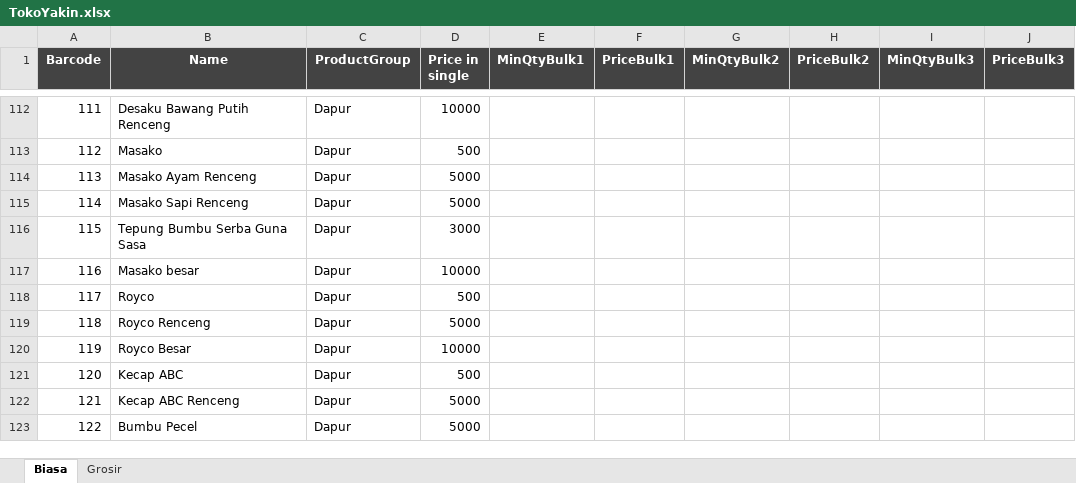
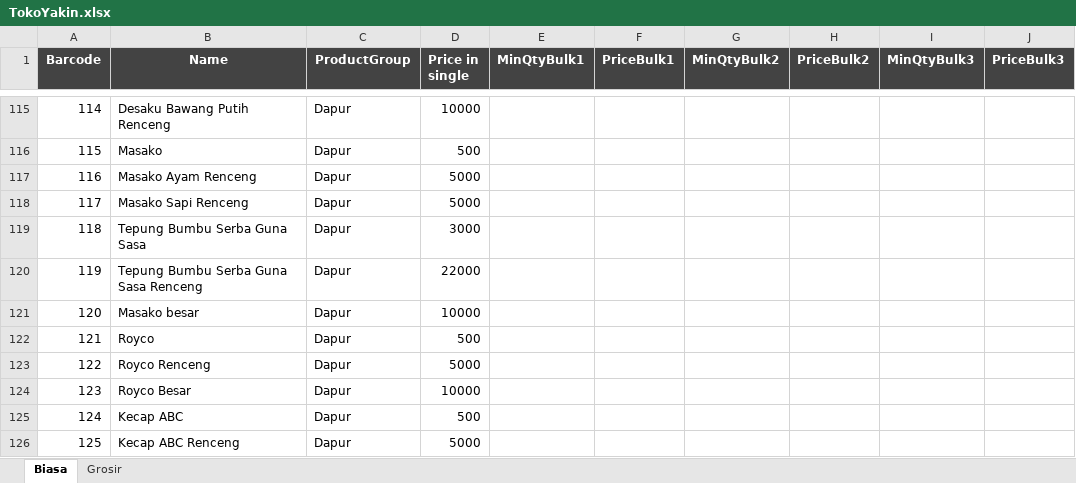
Before and after one commit to rudiath95/toko-yakin, an Excel workbook: TokoYakin.xlsx, sheet Biasa, drawn as a sheet; only a part is shown, gaps mark what is left out; the shorter side is filled out with more unchanged rows; values as stored, in another font and other column widths than the file's, no borders; charts and pictures and conditional formats not drawn; the diff covers the shown part only; the diff names each change by its address in the sheet, - before the commit and + after, or states it on an @@ line.

```diff
--- a/TokoYakin.xlsx (sheet Biasa)
+++ b/TokoYakin.xlsx (sheet Biasa)
@@ column A (Barcode) renumbered between rows 23 and 398 @@
+row 120: 119 | Tepung Bumbu Serba Guna Sasa Renceng | Dapur | 22000
```
Also changed, not shown: 13 added rows and 2 edited cells elsewhere in this sheet.
